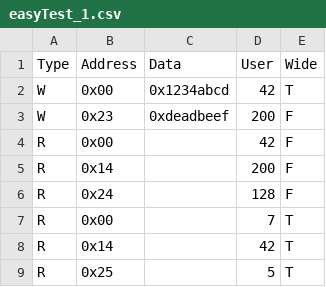
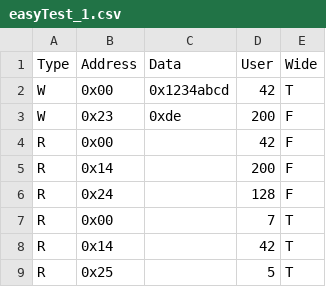
Before and after one commit to Amatsukaze0v0/graS25MemoryCU, a CSV file: easyTest_1.csv, drawn as a sheet.

Commit message:
1.修复了latency单位应该是周期数的问题 2.恢复了四字节读应该地址对齐的限制,rom神秘的问题又出现了，错误无法被正确登记，信号文件显示rom里的error确实被拉高了，数值输出语句都打印了但是外面的error没有 3.修复了超级用户255访问删除所有者忘记立刻返回true导致登记255为所有者的问题 4.修复了输入文件格式错误没有报错并退出的问题 5.mem的读操作返回空值（写没问题这就很奇怪），用easyTest3测试但是会循环不停止，gdb就没问题可以一行一行跑

```diff
--- a/easyTest_1.csv
+++ b/easyTest_1.csv
@@ -2,3 +2,3 @@
 "W","0x00","0x1234abcd","42","T"
-"W","0x23","0xdeadbeef","200","F"
+"W","0x23","0xde","200","F"
 "R","0x00","","42","F"
```
Also changed, not shown: 6 other files.
